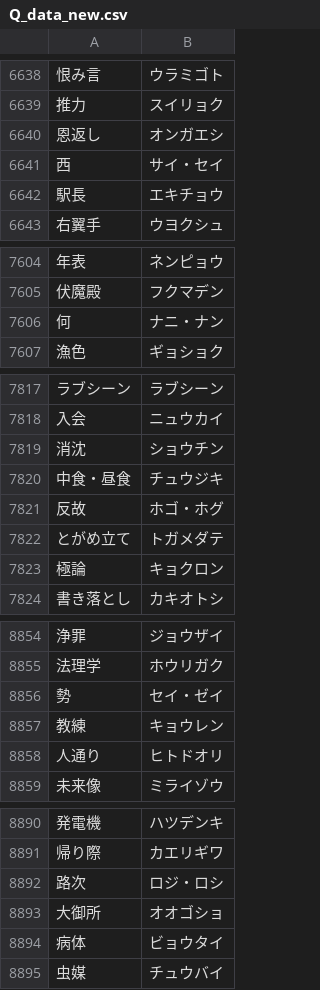
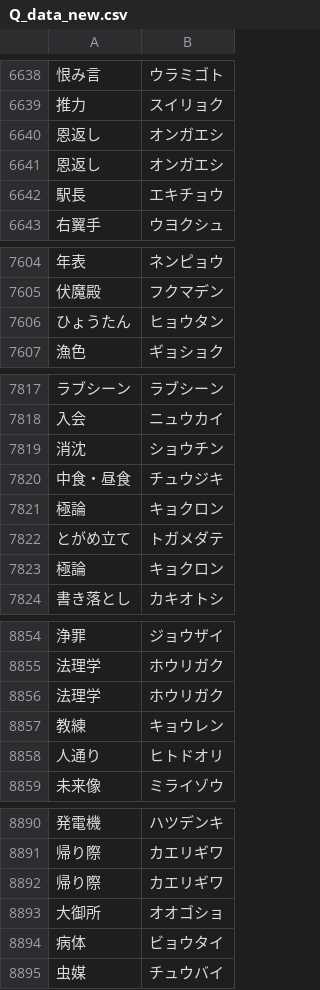
Before and after one commit to plumchloride/tango, a CSV file: docs/public/data/Q_data_new.csv, drawn as a sheet; only a part is shown, gaps mark what is left out; removed rows and columns are numbered as before the commit, all else as after; the diff covers the shown part only; the diff names each change by its address in the sheet, - before the commit and + after, or states it on an @@ line.

```diff
--- a/docs/public/data/Q_data_new.csv
+++ b/docs/public/data/Q_data_new.csv
-row 6641: 西 | サイ・セイ
+row 6641: 恩返し | オンガエシ
-row 7606: 何 | ナニ・ナン
+row 7606: ひょうたん | ヒョウタン
-row 7821: 反故 | ホゴ・ホグ
+row 7821: 極論 | キョクロン
-row 8856: 勢 | セイ・ゼイ
+row 8856: 法理学 | ホウリガク
-row 8892: 路次 | ロジ・ロシ
+row 8892: 帰り際 | カエリギワ
```
Also changed, not shown: 13 added rows, 13 removed rows and 1 edited cell elsewhere in this file, docs/public/data/A_data_new.csv, 3 other files.
